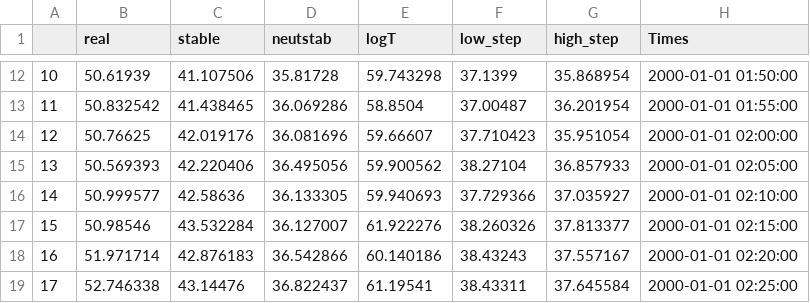
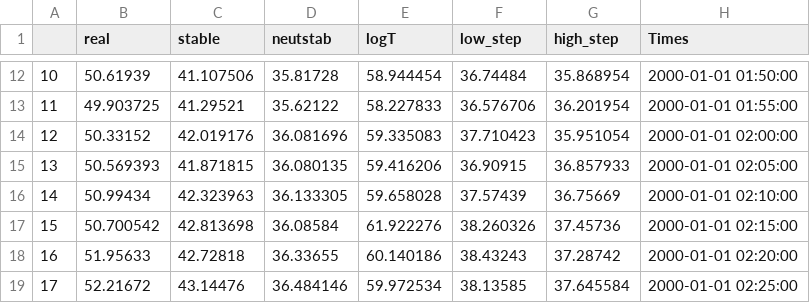
Before and after one commit to LiamBuchart/les-mwave, a CSV file: scripts/HDW_vapour_pressure_deficit.csv, drawn as a sheet; only a part is shown, gaps mark what is left out; the diff covers the shown part only.

```diff
--- a/scripts/HDW_vapour_pressure_deficit.csv
+++ b/scripts/HDW_vapour_pressure_deficit.csv
@@ -12,8 +12,8 @@
-10,50.61939,41.107506,35.81728,59.743298,37.1399,35.868954,2000-01-01 01:50:00
-11,50.832542,41.438465,36.069286,58.8504,37.00487,36.201954,2000-01-01 01:55:00
-12,50.76625,42.019176,36.081696,59.66607,37.710423,35.951054,2000-01-01 02:00:00
-13,50.569393,42.220406,36.495056,59.900562,38.27104,36.857933,2000-01-01 02:05:00
-14,50.999577,42.58636,36.133305,59.940693,37.729366,37.035927,2000-01-01 02:10:00
-15,50.98546,43.532284,36.127007,61.922276,38.260326,37.813377,2000-01-01 02:15:00
-16,51.971714,42.876183,36.542866,60.140186,38.43243,37.557167,2000-01-01 02:20:00
-17,52.746338,43.14476,36.822437,61.19541,38.43311,37.645584,2000-01-01 02:25:00
+10,50.61939,41.107506,35.81728,58.944454,36.74484,35.868954,2000-01-01 01:50:00
+11,49.903725,41.29521,35.62122,58.227833,36.576706,36.201954,2000-01-01 01:55:00
+12,50.33152,42.019176,36.081696,59.335083,37.710423,35.951054,2000-01-01 02:00:00
+13,50.569393,41.871815,36.080135,59.416206,36.90915,36.857933,2000-01-01 02:05:00
+14,50.99434,42.323963,36.133305,59.658028,37.57439,36.75669,2000-01-01 02:10:00
+15,50.700542,42.813698,36.08584,61.922276,38.260326,37.45736,2000-01-01 02:15:00
+16,51.95633,42.72818,36.33655,60.140186,38.43243,37.28742,2000-01-01 02:20:00
+17,52.21672,43.14476,36.484146,59.972534,38.13585,37.645584,2000-01-01 02:25:00
```
Also changed, not shown: 165 edited cells elsewhere in this file, scripts/HDW_max_winds.csv, 18 other files.
